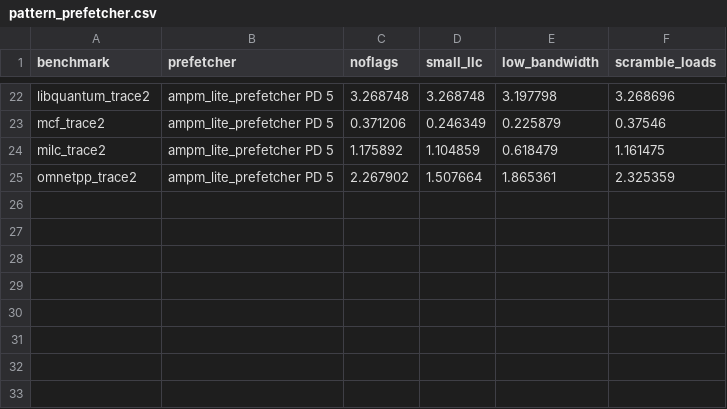
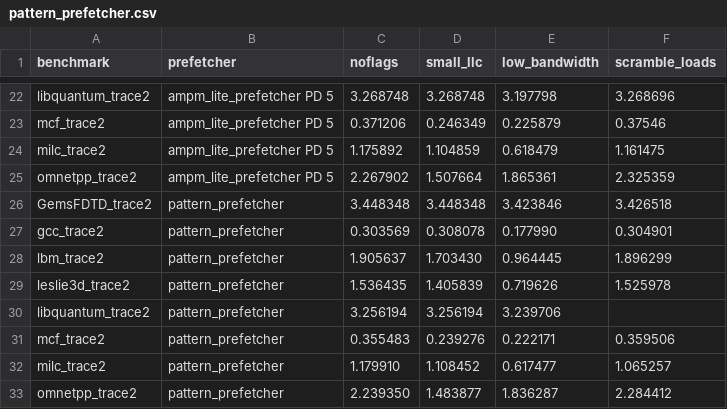
Before and after one commit to charlab/dpc2, a CSV file: data/pattern_prefetcher.csv, drawn as a sheet; only a part is shown, gaps mark what is left out; the diff names each change by its address in the sheet, - before the commit and + after, or states it on an @@ line.

Commit message:
Update pattern_prefetcher.csv

```diff
--- a/data/pattern_prefetcher.csv
+++ b/data/pattern_prefetcher.csv
+row 26: GemsFDTD_trace2 | pattern_prefetcher | 3.448348 | 3.448348 | 3.423846 | 3.426518
+row 27: gcc_trace2 | pattern_prefetcher | 0.303569 | 0.308078 | 0.177990 | 0.304901
+row 28: lbm_trace2 | pattern_prefetcher | 1.905637 | 1.703430 | 0.964445 | 1.896299
+row 29: leslie3d_trace2 | pattern_prefetcher | 1.536435 | 1.405839 | 0.719626 | 1.525978
+row 30: libquantum_trace2 | pattern_prefetcher | 3.256194 | 3.256194 | 3.239706
+row 31: mcf_trace2 | pattern_prefetcher | 0.355483 | 0.239276 | 0.222171 | 0.359506
+row 32: milc_trace2 | pattern_prefetcher | 1.179910 | 1.108452 | 0.617477 | 1.065257
+row 33: omnetpp_trace2 | pattern_prefetcher | 2.239350 | 1.483877 | 1.836287 | 2.284412
```
